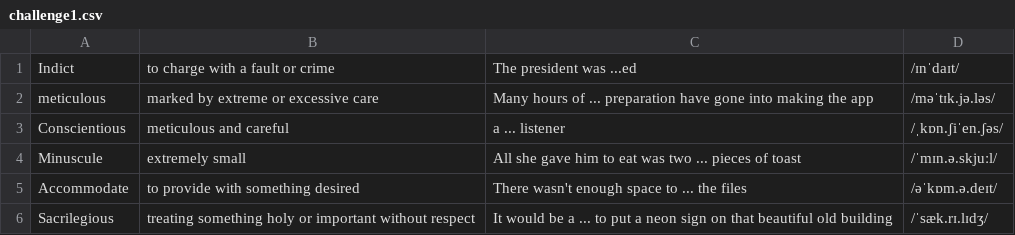
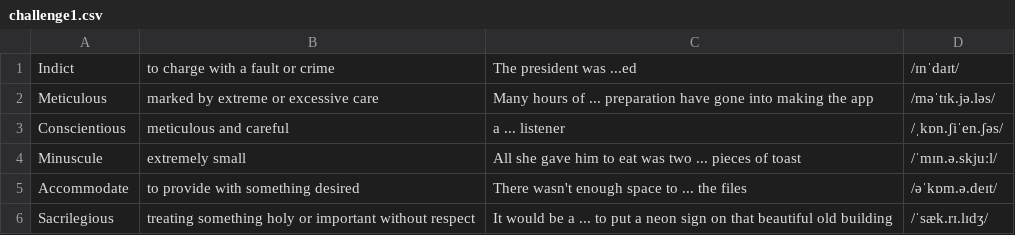
Before and after one commit to Open-pi/spellingwizard, a CSV file: assets/categories/Abstract_words/challenge1.csv, drawn as a sheet.

```diff
--- a/assets/categories/Abstract_words/challenge1.csv
+++ b/assets/categories/Abstract_words/challenge1.csv
@@ -1,3 +1,3 @@
 Indict,to charge with a fault or crime,The president was ...ed,/ɪnˈdaɪt/
-meticulous,marked by extreme or excessive care,Many hours of ... preparation have gone into making the app,/məˈtɪk.jə.ləs/
+Meticulous,marked by extreme or excessive care,Many hours of ... preparation have gone into making the app,/məˈtɪk.jə.ləs/
 Conscientious,meticulous and careful,a ... listener,/ˌkɒn.ʃiˈen.ʃəs/
```
Also changed, not shown: assets/categories/Abstract_words/challenge0.csv, assets/categories/Animals_words/challenge0.csv, 13 other files.
